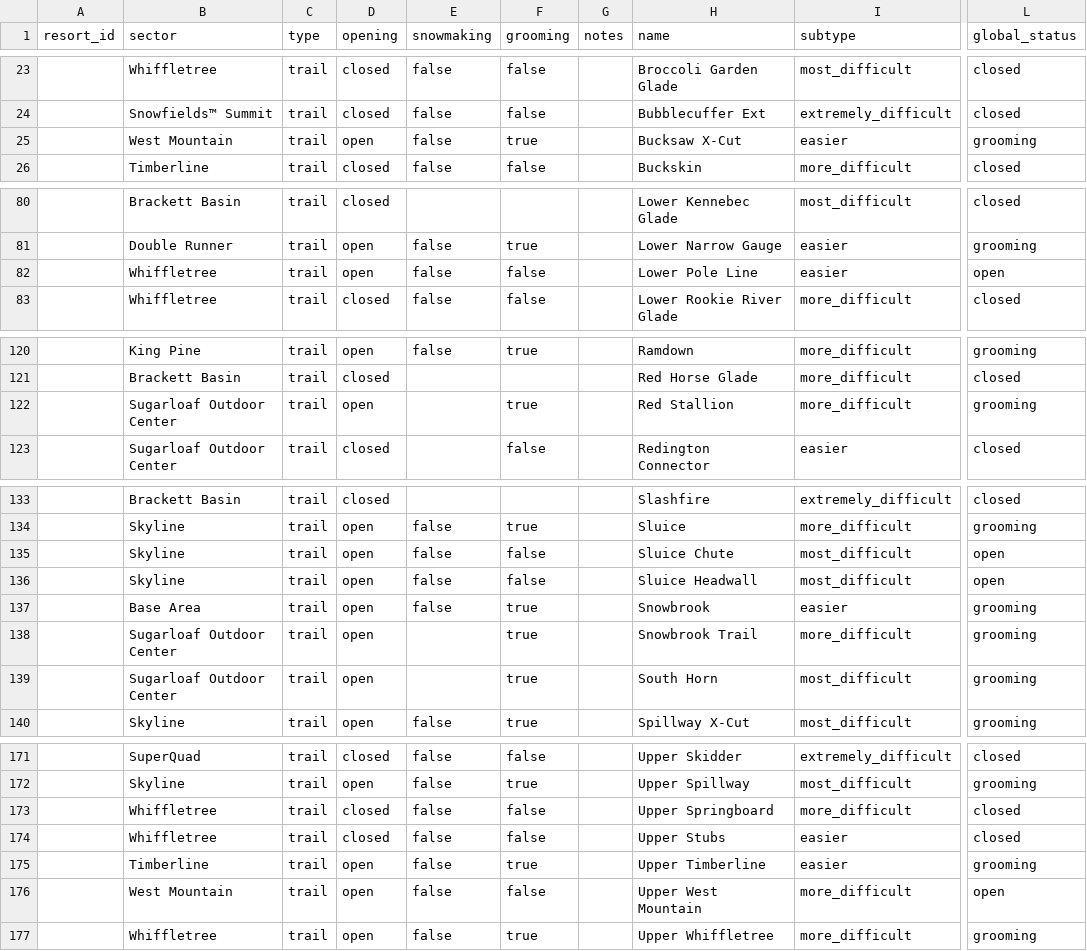
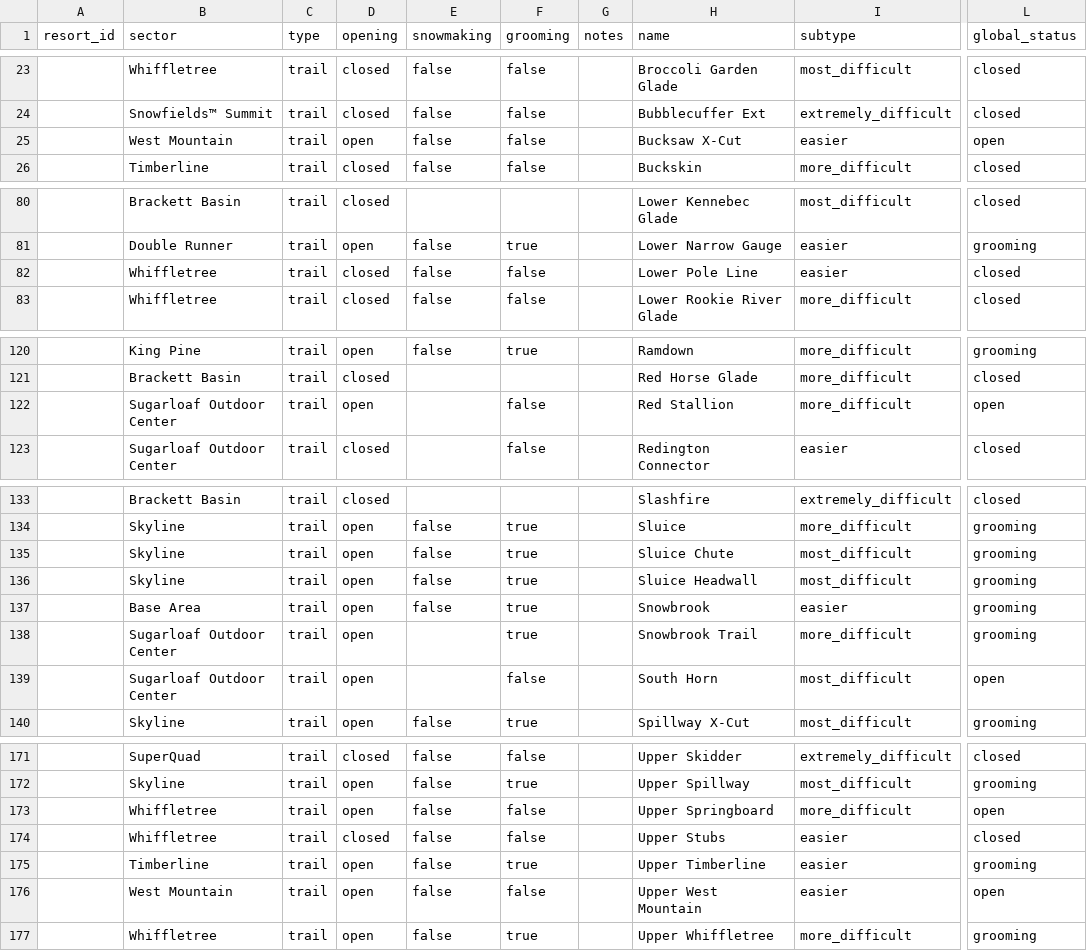
Before and after one commit to abkfenris/sugarloaf, a CSV file: trails.csv, drawn as a sheet; only a part is shown, gaps mark what is left out; the diff covers the shown part only; the diff names each change by its address in the sheet, - before the commit and + after, or states it on an @@ line.

```diff
--- a/trails.csv
+++ b/trails.csv
-F25 (grooming): true
+F25 (grooming): false
-L25 (global_status): grooming
+L25 (global_status): open
-D82 (opening): open
+D82 (opening): closed
-L82 (global_status): open
+L82 (global_status): closed
-F122 (grooming): true
+F122 (grooming): false
-L122 (global_status): grooming
+L122 (global_status): open
-F135:F136 (grooming): false
+F135:F136 (grooming): true
-L135:L136 (global_status): open
+L135:L136 (global_status): grooming
-F139 (grooming): true
+F139 (grooming): false
-L139 (global_status): grooming
+L139 (global_status): open
-D173 (opening): closed
+D173 (opening): open
-L173 (global_status): closed
+L173 (global_status): open
-I176 (subtype): more_difficult
+I176 (subtype): easier
```
Also changed, not shown: 17 edited cells elsewhere in this file, 1 other file.
